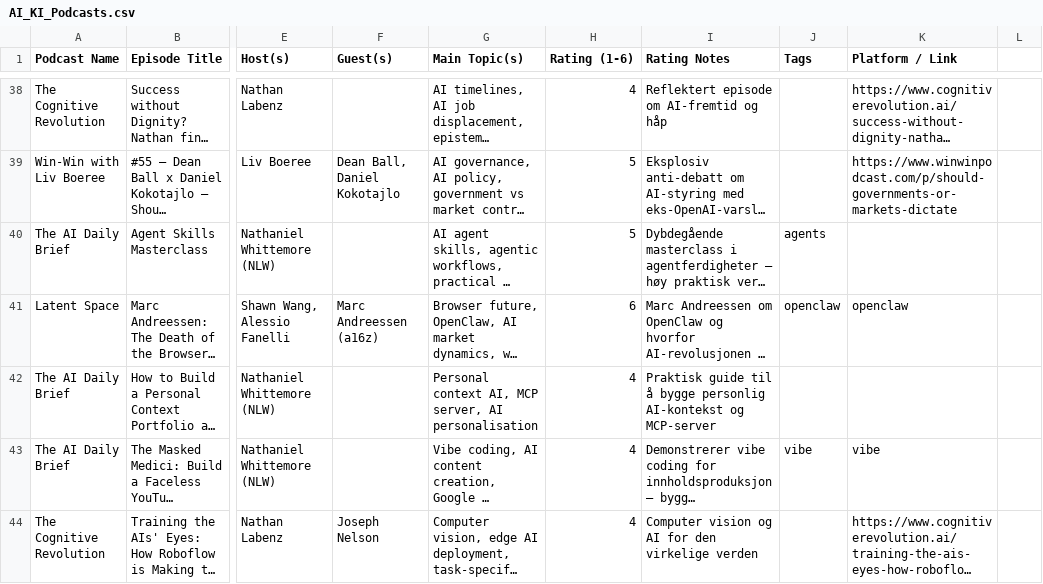
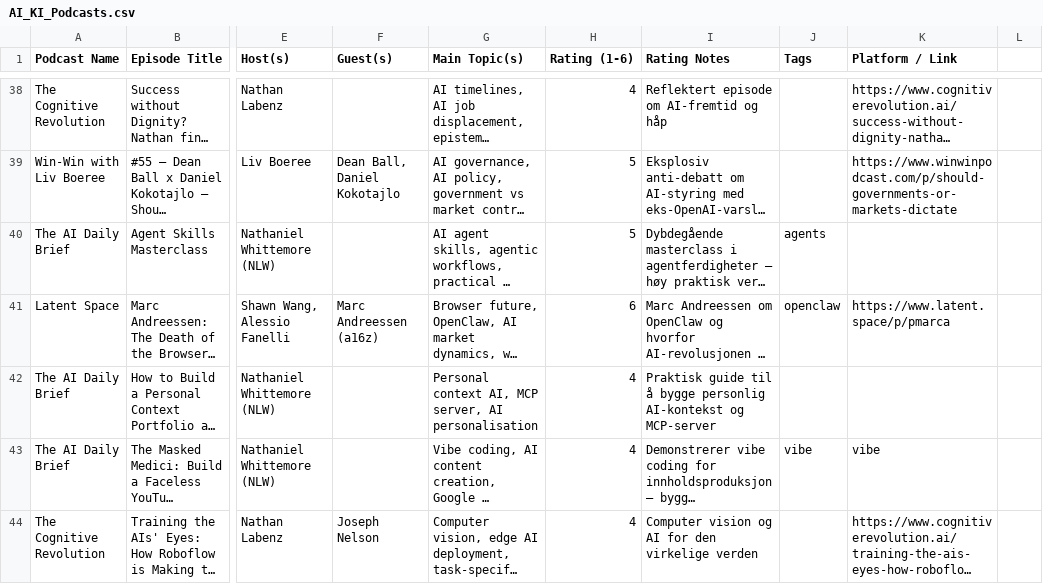
Before and after one commit to cathrinei/AIPodcastClaude, a CSV file: AI_KI_Podcasts.csv, drawn as a sheet; only a part is shown, gaps mark what is left out; long unchanged cells end in …; the diff names each change by its address in the sheet, - before the commit and + after, or states it on an @@ line.

Commit message:
data: rett lenke for Latent Space Marc Andreessen-episode

```diff
--- a/AI_KI_Podcasts.csv
+++ b/AI_KI_Podcasts.csv
-K41 (Platform / Link): openclaw
+K41 (Platform / Link): https://www.latent.space/p/pmarca
```
Also changed, not shown: 1 other file.
